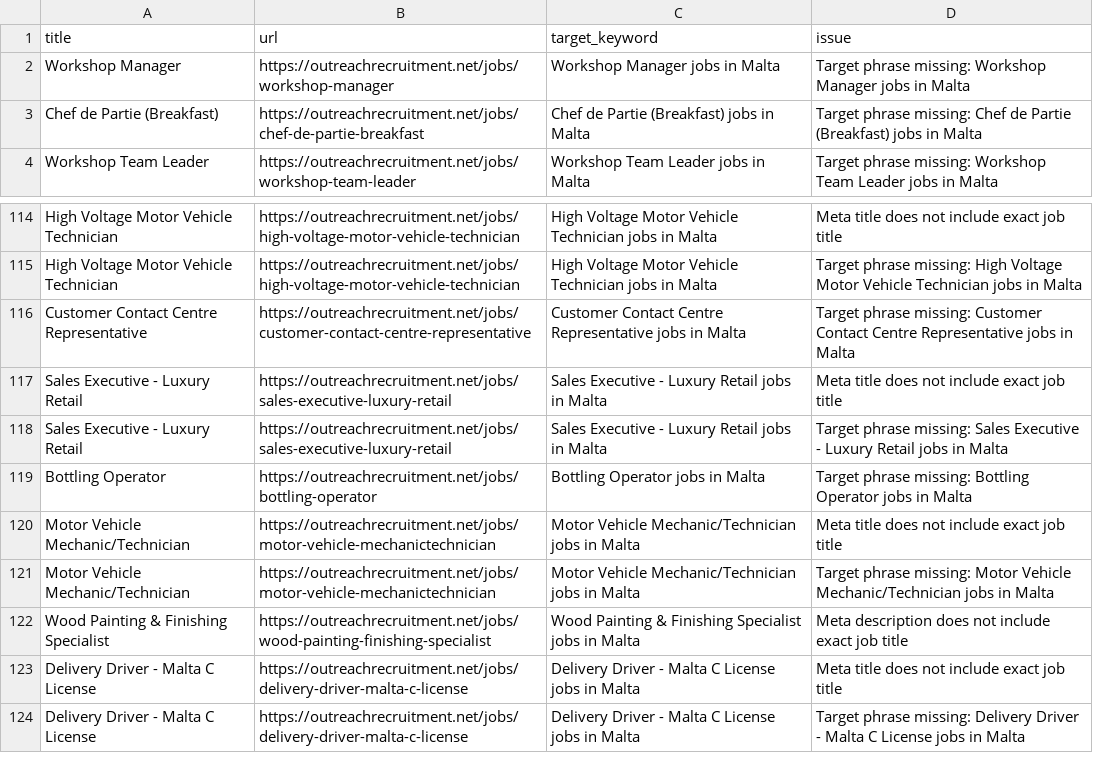
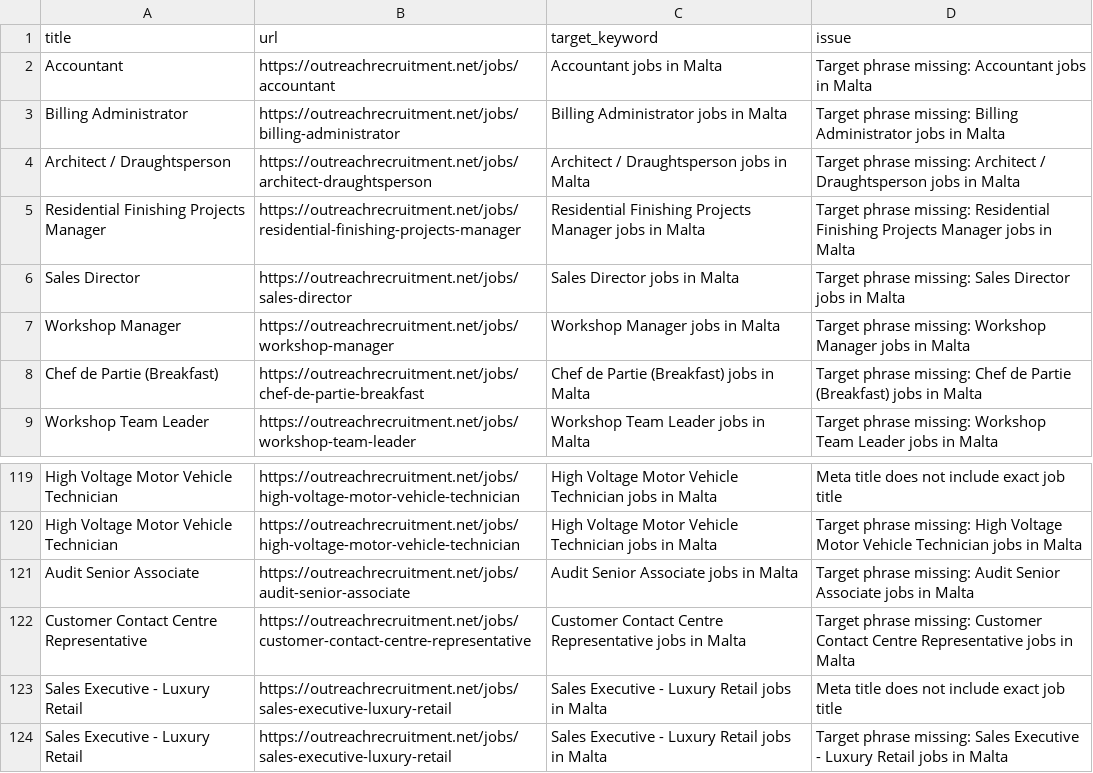
Before and after one commit to sofyanebarakat-beep/OutreachRecruitment-Jobs-in-Malta, a CSV file: reports/keyword_issues.csv, drawn as a sheet; only a part is shown, gaps mark what is left out; the shorter side is filled out with more unchanged rows; the diff names each change by its address in the sheet, - before the commit and + after, or states it on an @@ line.

```diff
--- a/reports/keyword_issues.csv
+++ b/reports/keyword_issues.csv
+row 2: Accountant | https://outreachrecruitment.net/jobs/accountant | Accountant jobs in Malta | Target phrase missing: Accountant jobs in Malta
+row 3: Billing Administrator | https://outreachrecruitment.net/jobs/billing-administrator | Billing Administrator jobs in Malta | Target phrase missing: Billing Administrator jobs in Malta
+row 4: Architect / Draughtsperson | https://outreachrecruitment.net/jobs/architect-draughtsperson | Architect / Draughtsperson jobs in Malta | Target phrase missing: Architect / Draughtsperson jobs in Malta
+row 5: Residential Finishing Projects Manager | https://outreachrecruitment.net/jobs/residential-finishing-projects-manager | Residential Finishing Projects Manager jobs in Malta | Target phrase missing: Residential Finishing Projects Manager jobs in Malta
+row 6: Sales Director | https://outreachrecruitment.net/jobs/sales-director | Sales Director jobs in Malta | Target phrase missing: Sales Director jobs in Malta
+row 121: Audit Senior Associate | https://outreachrecruitment.net/jobs/audit-senior-associate | Audit Senior Associate jobs in Malta | Target phrase missing: Audit Senior Associate jobs in Malta
```
Also changed, not shown: reports/google_indexing_history.csv, reports/gsc_indexing_problems.csv, 30 other files.
